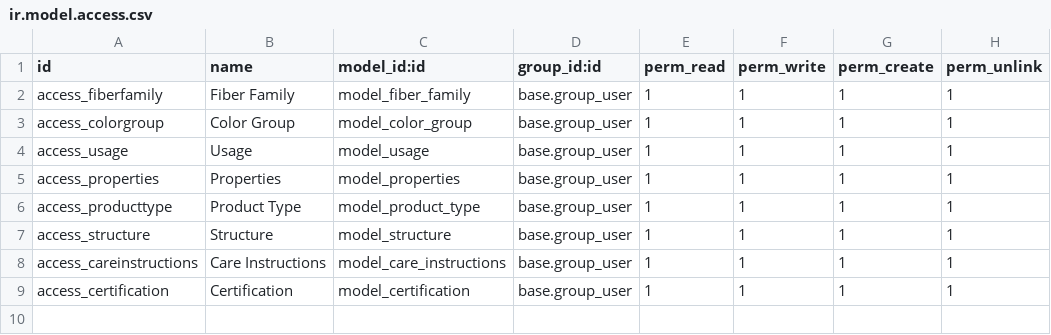
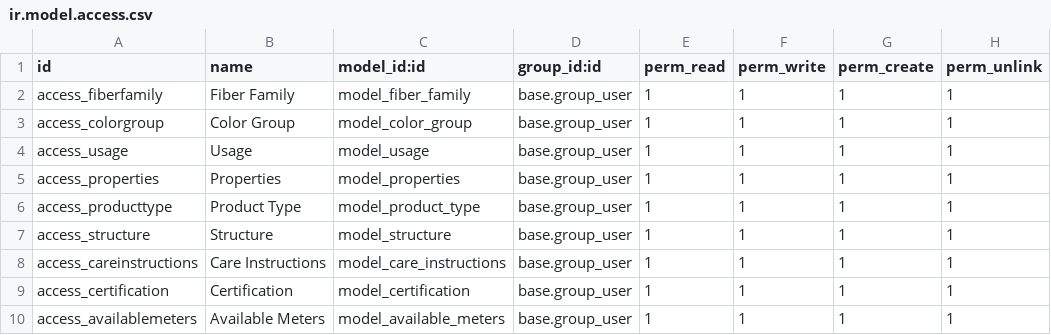
Before and after one commit to Nexta-Digital-Solutions/pyratex-addons, a CSV file: ecommerce_product/security/ir.model.access.csv, drawn as a sheet; the diff names each change by its address in the sheet, - before the commit and + after, or states it on an @@ line.

```diff
--- a/ecommerce_product/security/ir.model.access.csv
+++ b/ecommerce_product/security/ir.model.access.csv
+row 10: access_availablemeters | Available Meters | model_available_meters | base.group_user | 1 | 1 | 1 | 1
```
Also changed, not shown: 4 other files.
